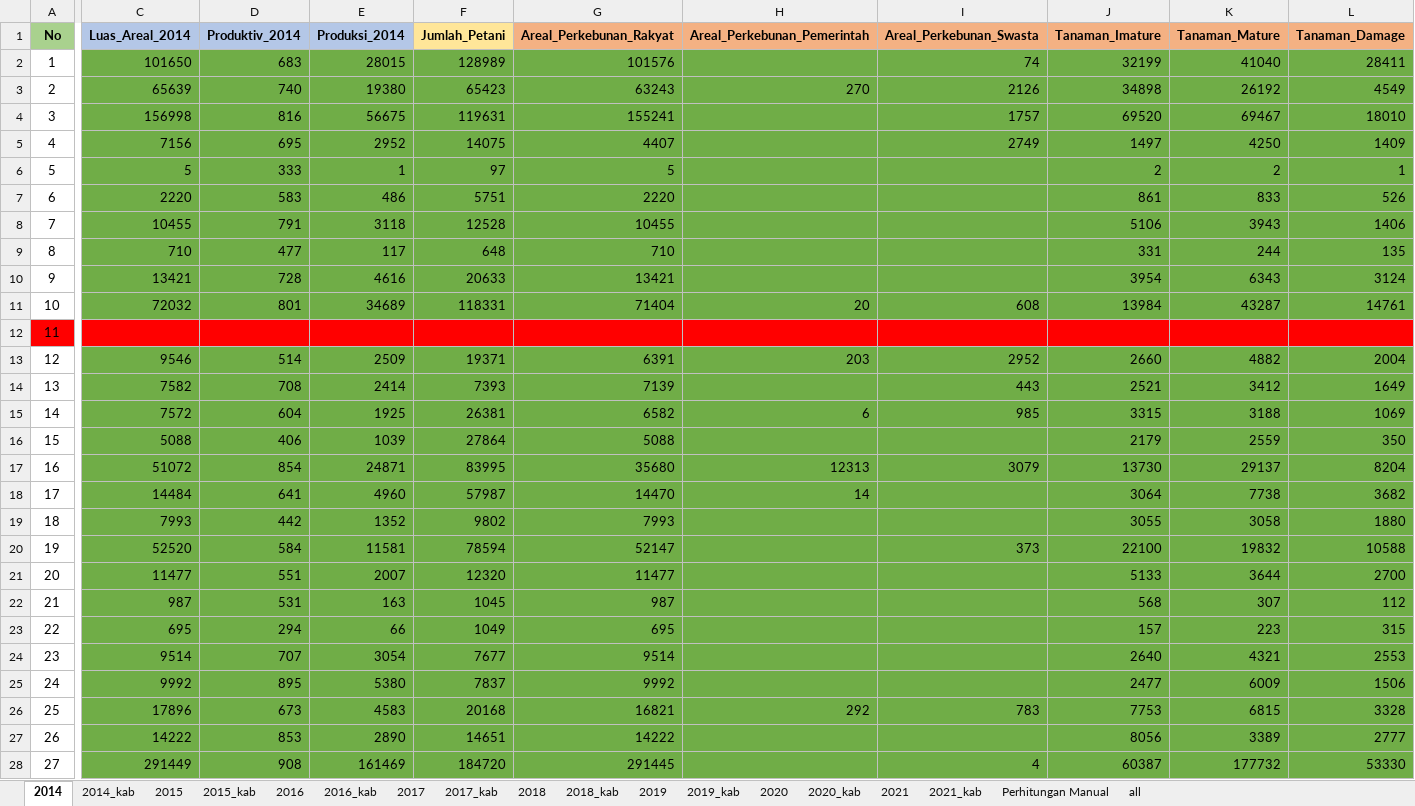
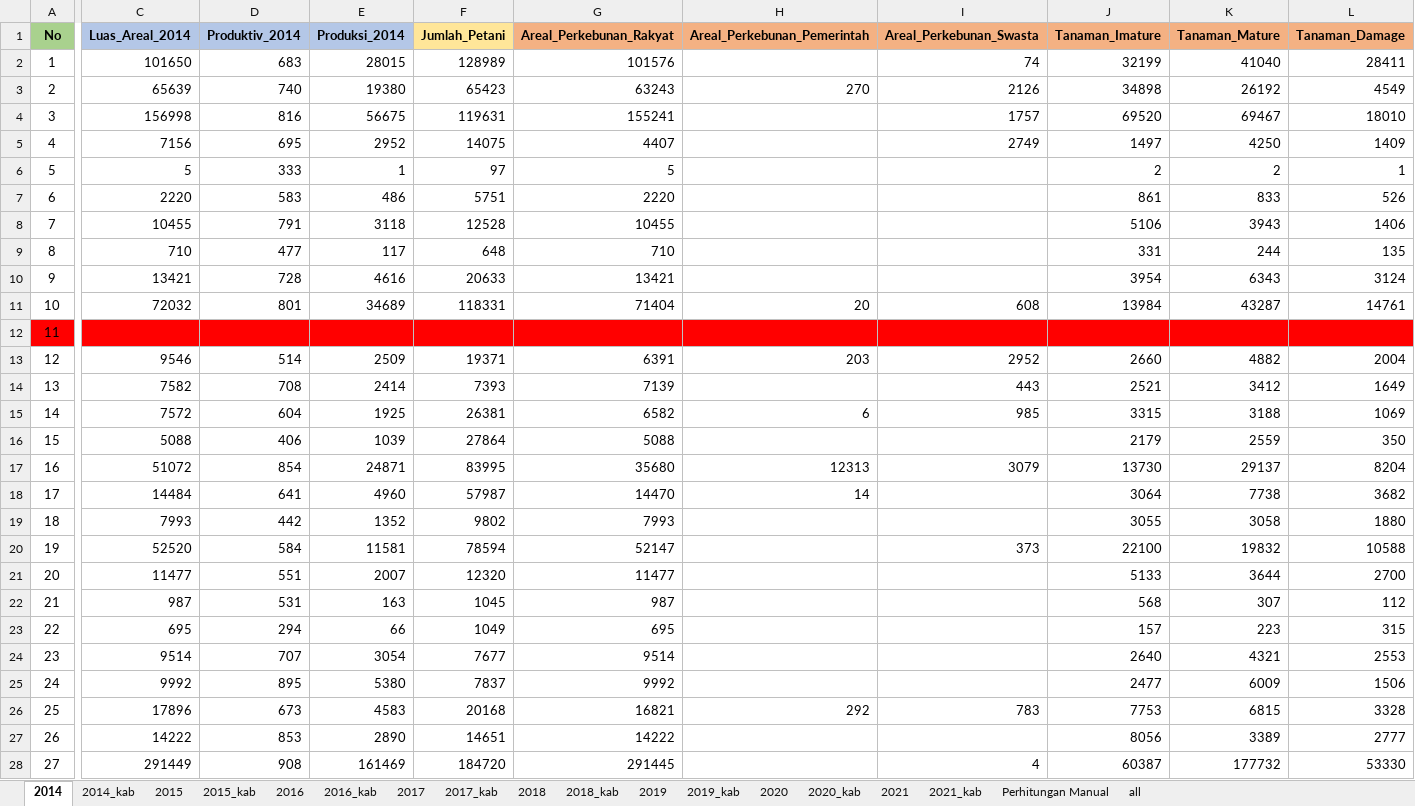
Before and after one commit to yogga18/cocoa-comodity-using-kmeans-clustering-in-indonesia, an Excel workbook: datamaster.xlsx, sheet 2014, drawn as a sheet; only a part is shown, gaps mark what is left out; values as stored, in another font and other column widths than the file's, no borders; the diff covers the shown part only; the diff names each change by its address in the sheet, - before the commit and + after, or states it on an @@ line.

```diff
--- a/datamaster.xlsx (sheet 2014)
+++ b/datamaster.xlsx (sheet 2014)
-C2:L11 fill: #70AD47
+C2:L11 fill: none
-C13:L28 fill: #70AD47
+C13:L28 fill: none
```
Also changed, not shown: cell formats elsewhere in this sheet, sheet 2016_kab, sheet 2020_kab.
